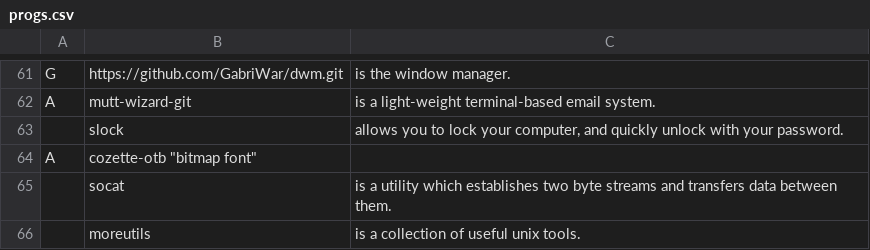
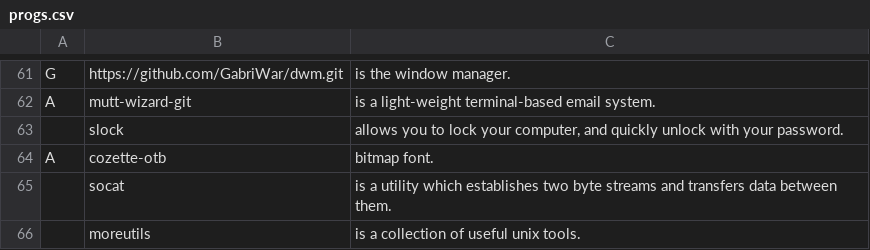
Before and after one commit to GabriWar/LARBS, a CSV file: progs.csv, drawn as a sheet; only a part is shown, gaps mark what is left out.

Commit message:
Update progs.csv

```diff
--- a/progs.csv
+++ b/progs.csv
@@ -63,3 +63,3 @@ A,mutt-wizard-git,"is a light-weight terminal-based email system."
 ,slock,"allows you to lock your computer, and quickly unlock with your password."
-A,cozette-otb "bitmap font"
+A,cozette-otb,"bitmap font."
 ,socat,"is a utility which establishes two byte streams and transfers data between them."
```
